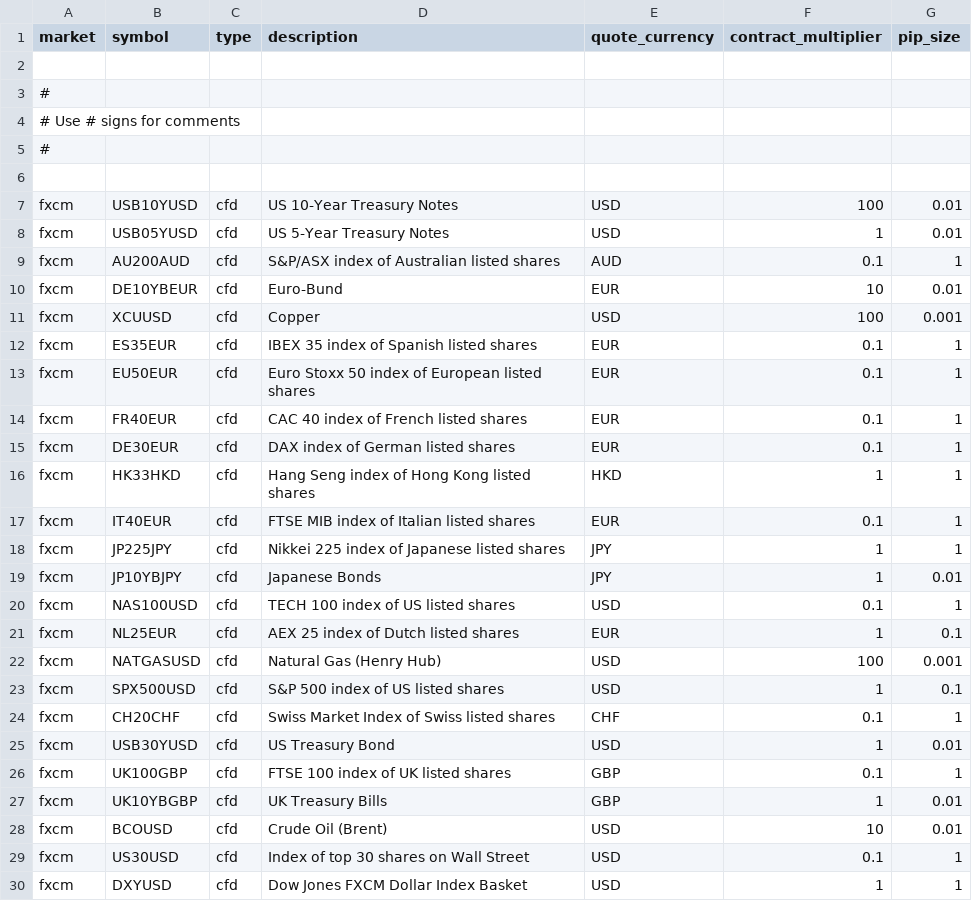
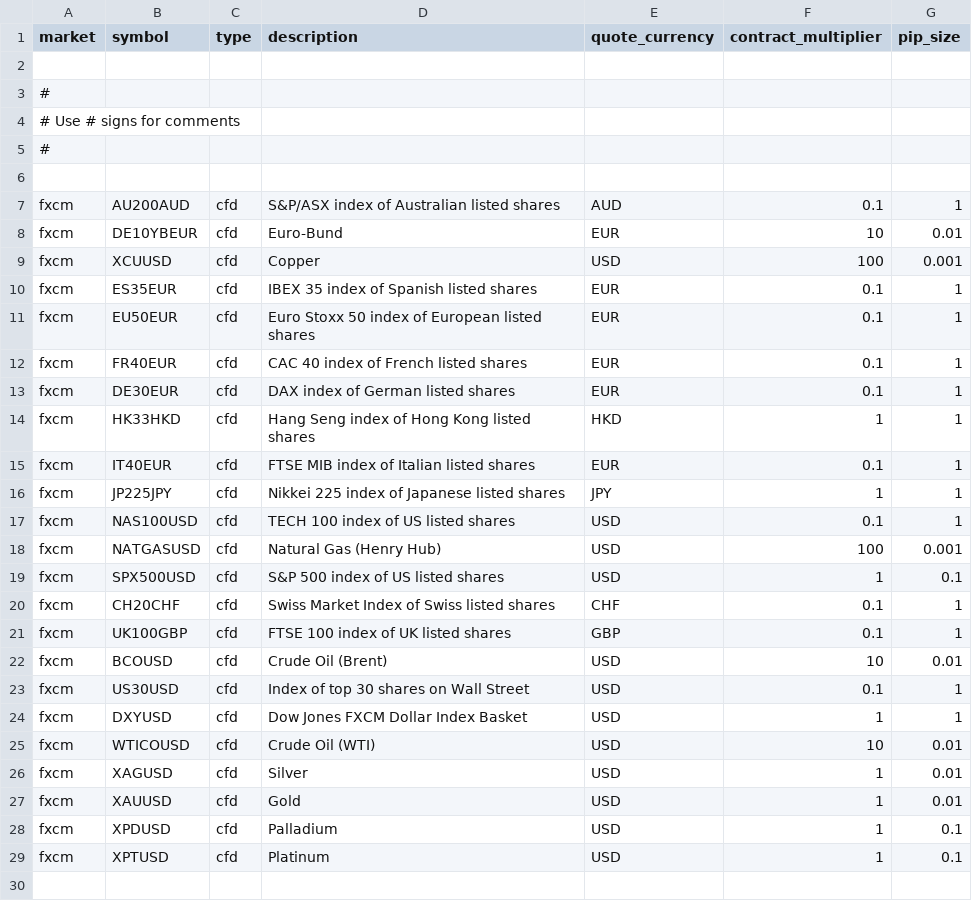
Before and after one commit to csroller168/Lean, a CSV file: Data/symbol-properties/symbol-properties-database.csv, drawn as a sheet; only a part is shown; the shorter side is filled out with more unchanged rows.

Commit message:
Removes FXCM unlisted CFDs from symbol properties database and symbol mapper

```diff
--- a/Data/symbol-properties/symbol-properties-database.csv
+++ b/Data/symbol-properties/symbol-properties-database.csv
@@ -6,4 +6,2 @@
 
-fxcm,USB10YUSD,cfd,US 10-Year Treasury Notes,USD,100,0.01
-fxcm,USB05YUSD,cfd,US 5-Year Treasury Notes,USD,1,0.01
 fxcm,AU200AUD,cfd,S&P/ASX index of Australian listed shares,AUD,0.1,1
@@ -18,5 +16,3 @@ fxcm,IT40EUR,cfd,FTSE MIB index of Italian listed shares,EUR,0.1,1
 fxcm,JP225JPY,cfd,Nikkei 225 index of Japanese listed shares,JPY,1,1
-fxcm,JP10YBJPY,cfd,Japanese Bonds,JPY,1,0.01
 fxcm,NAS100USD,cfd,TECH 100 index of US listed shares,USD,0.1,1
-fxcm,NL25EUR,cfd,AEX 25 index of Dutch listed shares,EUR,1,0.1
 fxcm,NATGASUSD,cfd,Natural Gas (Henry Hub),USD,100,0.001
@@ -24,5 +20,3 @@ fxcm,SPX500USD,cfd,S&P 500 index of US listed shares,USD,1,0.1
 fxcm,CH20CHF,cfd,Swiss Market Index of Swiss listed shares,CHF,0.1,1
-fxcm,USB30YUSD,cfd,US Treasury Bond,USD,1,0.01
 fxcm,UK100GBP,cfd,FTSE 100 index of UK listed shares,GBP,0.1,1
-fxcm,UK10YBGBP,cfd,UK Treasury Bills,GBP,1,0.01
 fxcm,BCOUSD,cfd,Crude Oil (Brent),USD,10,0.01
```
Also changed, not shown: 1 other file.
